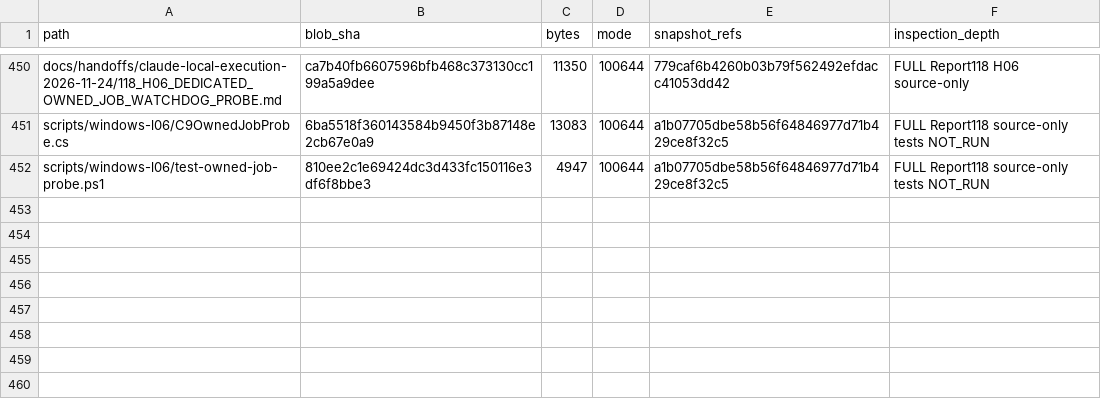
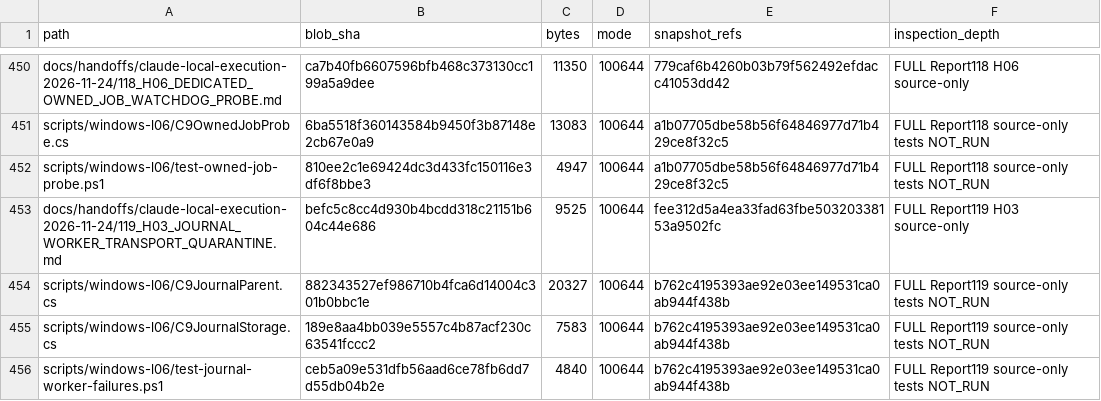
Before and after one commit to newonathe/OrgResource, a CSV file: docs/project-continuity/09_INCREMENTAL_SOURCE_INDEX.csv, drawn as a sheet; only a part is shown, gaps mark what is left out; the diff names each change by its address in the sheet, - before the commit and + after, or states it on an @@ line.

Commit message:
Record Report119 topic, decision, ref, event and source-index deltas

```diff
--- a/docs/project-continuity/09_INCREMENTAL_SOURCE_INDEX.csv
+++ b/docs/project-continuity/09_INCREMENTAL_SOURCE_INDEX.csv
+row 453: docs/handoffs/claude-local-execution-2026-11-24/119_H03_JOURNAL_WORKER_TRANSPORT_QUARANTINE.md | befc5c8cc4d930b4bcdd318c21151b604c44e686 | 9525 | 100644 | fee312d5a4ea33fad63fbe50320338153a9502fc | FULL Report119 H03 source-only
+row 454: scripts/windows-l06/C9JournalParent.cs | 882343527ef986710b4fca6d14004c301b0bbc1e | 20327 | 100644 | b762c4195393ae92e03ee149531ca0ab944f438b | FULL Report119 source-only tests NOT_RUN
+row 455: scripts/windows-l06/C9JournalStorage.cs | 189e8aa4bb039e5557c4b87acf230c63541fccc2 | 7583 | 100644 | b762c4195393ae92e03ee149531ca0ab944f438b | FULL Report119 source-only tests NOT_RUN
+row 456: scripts/windows-l06/test-journal-worker-failures.ps1 | ceb5a09e531dfb56aad6ce78fb6dd7d55db04b2e | 4840 | 100644 | b762c4195393ae92e03ee149531ca0ab944f438b | FULL Report119 source-only tests NOT_RUN
```
Also changed, not shown: 4 other files.
